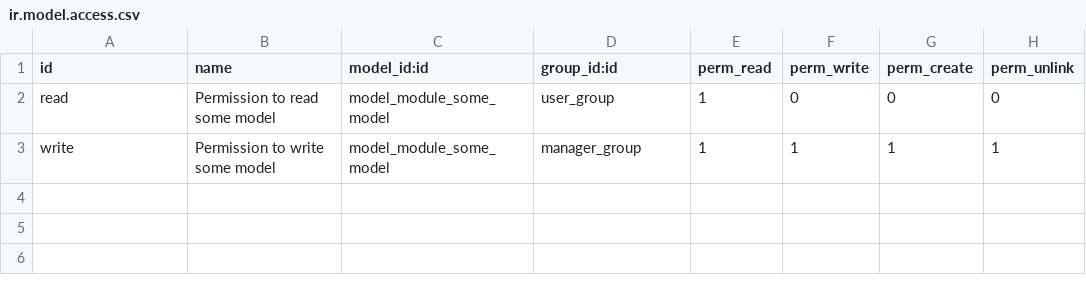
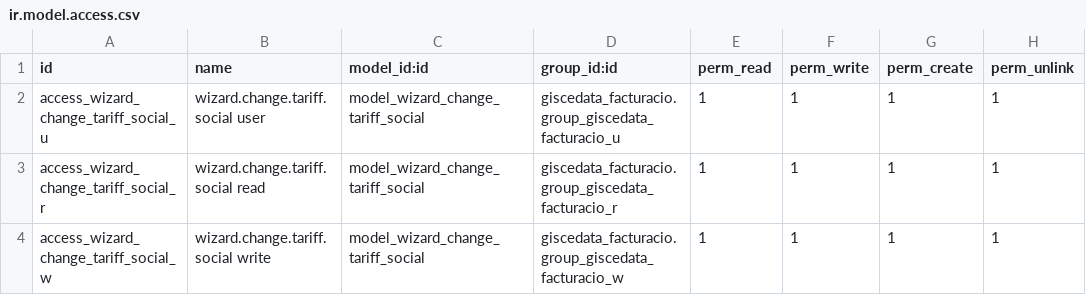
Before and after one commit to Som-Energia/openerp_som_addons, a CSV file: som_tarifa_social/security/ir.model.access.csv, drawn as a sheet.

Commit message:
✨ add social tariff change wizard

```diff
--- a/som_tarifa_social/security/ir.model.access.csv
+++ b/som_tarifa_social/security/ir.model.access.csv
@@ -1,3 +1,4 @@
 id,name,model_id:id,group_id:id,perm_read,perm_write,perm_create,perm_unlink
-read,Permission to read some model,model_module_some_model,user_group,1,0,0,0
-write,Permission to write some model,model_module_some_model,manager_group,1,1,1,1
+access_wizard_change_tariff_social_u,wizard.change.tariff.social user,model_wizard_change_tariff_social,giscedata_facturacio.group_giscedata_facturacio_u,1,1,1,1
+access_wizard_change_tariff_social_r,wizard.change.tariff.social read,model_wizard_change_tariff_social,giscedata_facturacio.group_giscedata_facturacio_r,1,1,1,1
+access_wizard_change_tariff_social_w,wizard.change.tariff.social write,model_wizard_change_tariff_social,giscedata_facturacio.group_giscedata_facturacio_w,1,1,1,1
```
Also changed, not shown: 10 other files.
